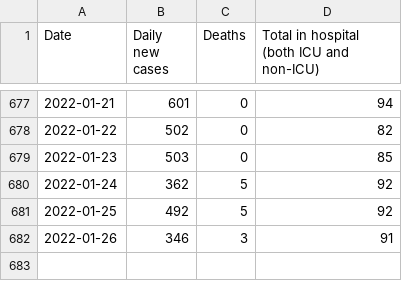
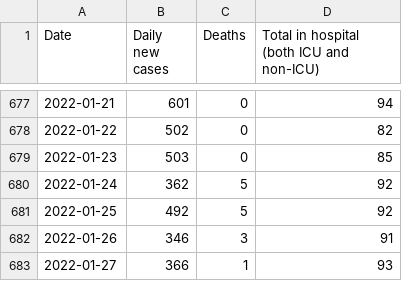
Before and after one commit to gavinanderegg/ns-covid-data, a CSV file: data/data.csv, drawn as a sheet; only a part is shown, gaps mark what is left out; the diff names each change by its address in the sheet, - before the commit and + after, or states it on an @@ line.

Commit message:
yesterday's stats

```diff
--- a/data/data.csv
+++ b/data/data.csv
+row 683: 2022-01-27 | 366 | 1 | 93
```
